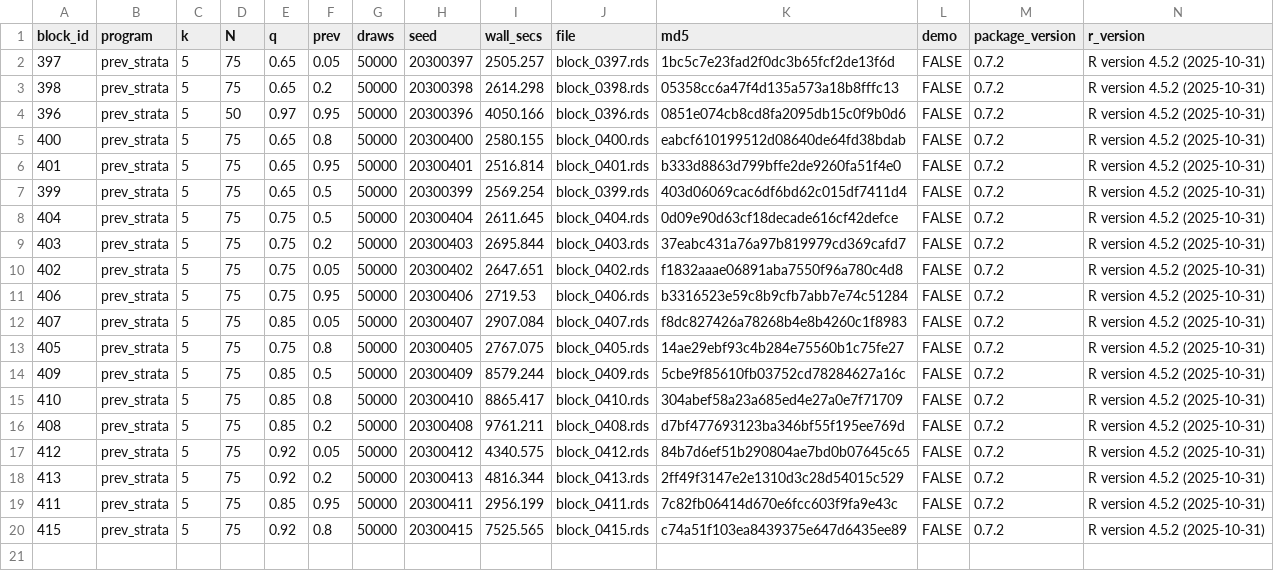
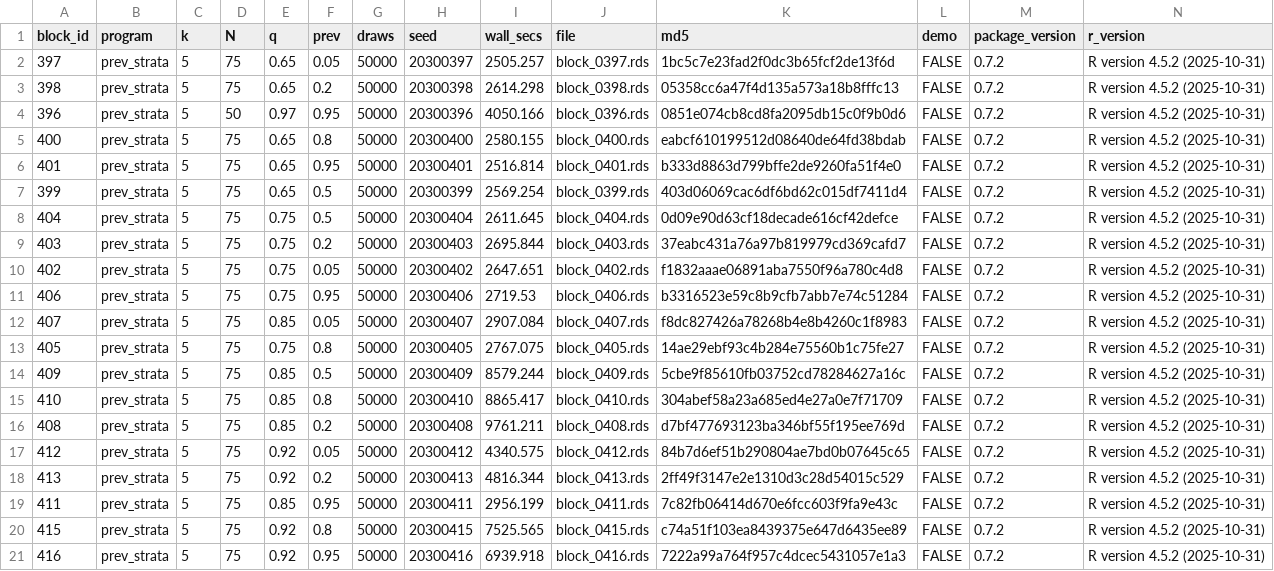
Before and after one commit to defense031/grassr, a CSV file: contrib/contributions/rachel-dill-gidaro-20260720-blocks396-425/bundle_manifest.csv, drawn as a sheet.

Commit message:
block 416 (tail_topup)

```diff
--- a/contrib/contributions/rachel-dill-gidaro-20260720-blocks396-425/bundle_manifest.csv
+++ b/contrib/contributions/rachel-dill-gidaro-20260720-blocks396-425/bundle_manifest.csv
@@ -20 +20,2 @@
 415,"prev_strata",5,75,0.92,0.8,50000,20300415,7525.565,"block_0415.rds","c74a51f103ea8439375e647d6435ee89",FALSE,"0.7.2","R version 4.5.2 (2025-10-31)"
+416,"prev_strata",5,75,0.92,0.95,50000,20300416,6939.918,"block_0416.rds","7222a99a764f957c4dcec5431057e1a3",FALSE,"0.7.2","R version 4.5.2 (2025-10-31)"
```
Also changed, not shown: 1 other file.
